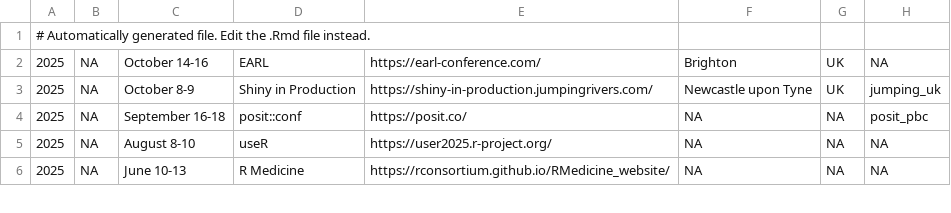
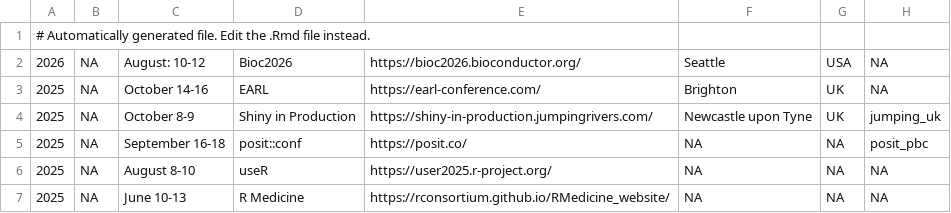
Before and after one commit to jumpingrivers/meetingsR, a CSV file: docs/events.csv, drawn as a sheet; only a part is shown.

```diff
--- a/docs/events.csv
+++ b/docs/events.csv
@@ -1,2 +1,3 @@
 # Automatically generated file. Edit the .Rmd file instead.
+2026,NA,August: 10-12,Bioc2026,https://bioc2026.bioconductor.org/,Seattle,USA,NA
 2025,NA,October 14-16,EARL,https://earl-conference.com/,Brighton,UK,NA
```
Also changed, not shown: 10 other files.
